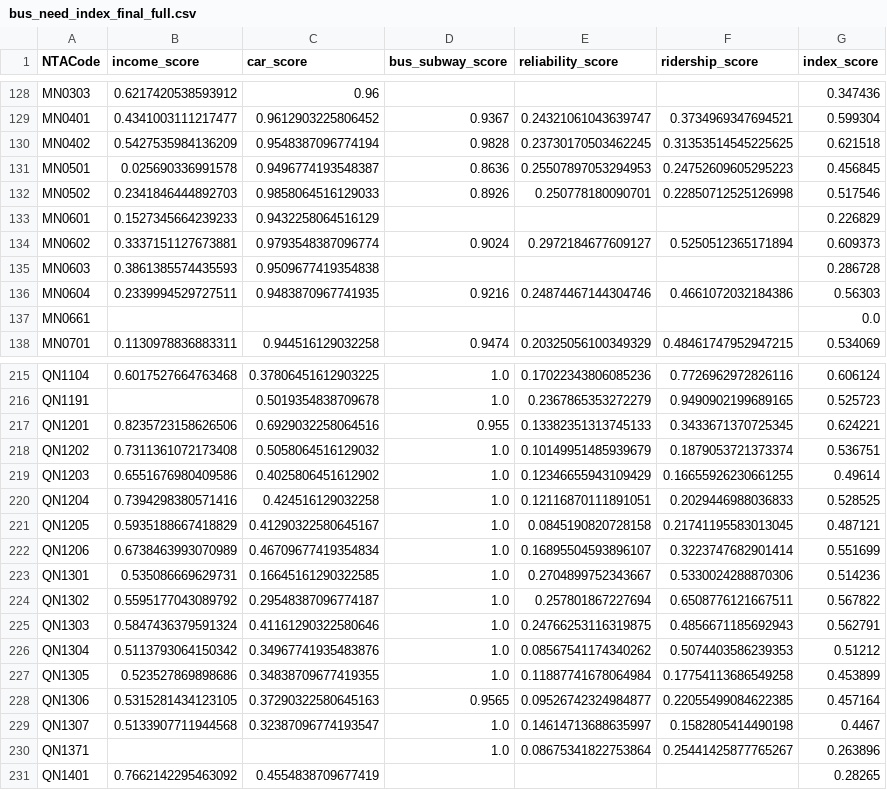
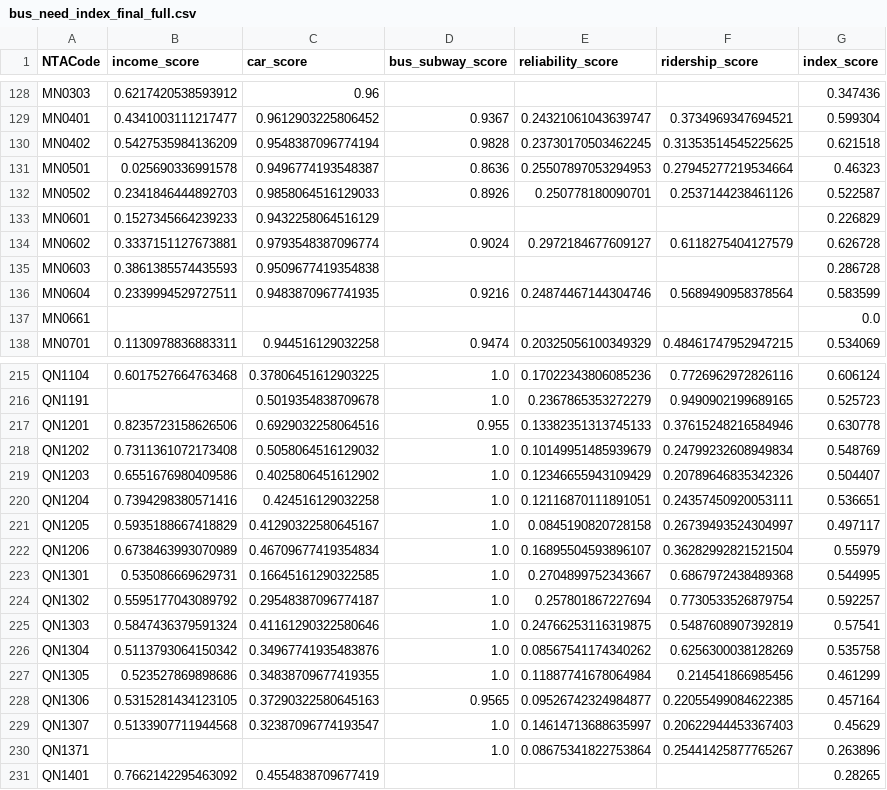
Before and after one commit to BU-Data-Science-Association/buses, a CSV file: merge_datasets/bus_need_index_final_full.csv, drawn as a sheet; only a part is shown, gaps mark what is left out; the diff covers the shown part only.

Commit message:
update bus_need_index_final.csv and bus_need_index_final_full.csv with the clean, shuttles-dropped ridership data

```diff
--- a/merge_datasets/bus_need_index_final_full.csv
+++ b/merge_datasets/bus_need_index_final_full.csv
@@ -130,8 +130,8 @@ MN0401,0.4341003111217477,0.9612903225806452,0.9367,0.24321061043639747,0.373496
 MN0402,0.5427535984136209,0.9548387096774194,0.9828,0.23730170503462245,0.31353514545225625,0.621518
-MN0501,0.025690336991578,0.9496774193548387,0.8636,0.25507897053294953,0.24752609605295223,0.456845
-MN0502,0.2341846444892703,0.9858064516129033,0.8926,0.250778180090701,0.22850712525126998,0.517546
+MN0501,0.025690336991578,0.9496774193548387,0.8636,0.25507897053294953,0.27945277219534664,0.46323
+MN0502,0.2341846444892703,0.9858064516129033,0.8926,0.250778180090701,0.2537144238461126,0.522587
 MN0601,0.1527345664239233,0.9432258064516129,,,,0.226829
-MN0602,0.3337151127673881,0.9793548387096774,0.9024,0.2972184677609127,0.5250512365171894,0.609373
+MN0602,0.3337151127673881,0.9793548387096774,0.9024,0.2972184677609127,0.6118275404127579,0.626728
 MN0603,0.3861385574435593,0.9509677419354838,,,,0.286728
-MN0604,0.2339994529727511,0.9483870967741935,0.9216,0.24874467144304746,0.4661072032184386,0.56303
+MN0604,0.2339994529727511,0.9483870967741935,0.9216,0.24874467144304746,0.5689490958378564,0.583599
 MN0661,,,,,,0.0
@@ -216,15 +216,15 @@ QN1104,0.6017527664763468,0.37806451612903225,1.0,0.17022343806085236,0.77269629
 QN1191,,0.5019354838709678,1.0,0.2367865353272279,0.9490902199689165,0.525723
-QN1201,0.8235723158626506,0.6929032258064516,0.955,0.13382351313745133,0.3433671370725345,0.624221
-QN1202,0.7311361072173408,0.5058064516129032,1.0,0.10149951485939679,0.1879053721373374,0.536751
-QN1203,0.6551676980409586,0.4025806451612902,1.0,0.12346655943109429,0.16655926230661255,0.49614
-QN1204,0.7394298380571416,0.424516129032258,1.0,0.12116870111891051,0.2029446988036833,0.528525
-QN1205,0.5935188667418829,0.41290322580645167,1.0,0.0845190820728158,0.21741195583013045,0.487121
-QN1206,0.6738463993070989,0.46709677419354834,1.0,0.16895504593896107,0.3223747682901414,0.551699
-QN1301,0.535086669629731,0.16645161290322585,1.0,0.2704899752343667,0.5330024288870306,0.514236
-QN1302,0.5595177043089792,0.29548387096774187,1.0,0.257801867227694,0.6508776121667511,0.567822
-QN1303,0.5847436379591324,0.41161290322580646,1.0,0.24766253116319875,0.4856671185692943,0.562791
-QN1304,0.5113793064150342,0.34967741935483876,1.0,0.08567541174340262,0.5074403586239353,0.51212
-QN1305,0.523527869898686,0.34838709677419355,1.0,0.11887741678064984,0.17754113686549258,0.453899
+QN1201,0.8235723158626506,0.6929032258064516,0.955,0.13382351313745133,0.37615248216584946,0.630778
+QN1202,0.7311361072173408,0.5058064516129032,1.0,0.10149951485939679,0.24799232608949834,0.548769
+QN1203,0.6551676980409586,0.4025806451612902,1.0,0.12346655943109429,0.20789646835342326,0.504407
+QN1204,0.7394298380571416,0.424516129032258,1.0,0.12116870111891051,0.24357450920053111,0.536651
+QN1205,0.5935188667418829,0.41290322580645167,1.0,0.0845190820728158,0.26739493524304997,0.497117
+QN1206,0.6738463993070989,0.46709677419354834,1.0,0.16895504593896107,0.36282992821521504,0.55979
+QN1301,0.535086669629731,0.16645161290322585,1.0,0.2704899752343667,0.6867972438489368,0.544995
+QN1302,0.5595177043089792,0.29548387096774187,1.0,0.257801867227694,0.7730533526879754,0.592257
+QN1303,0.5847436379591324,0.41161290322580646,1.0,0.24766253116319875,0.5487608907392819,0.57541
+QN1304,0.5113793064150342,0.34967741935483876,1.0,0.08567541174340262,0.6256300038128269,0.535758
+QN1305,0.523527869898686,0.34838709677419355,1.0,0.11887741678064984,0.214541866985456,0.461299
 QN1306,0.5315281434123105,0.37290322580645163,0.9565,0.09526742324984877,0.22055499084622385,0.457164
-QN1307,0.5133907711944568,0.32387096774193547,1.0,0.14614713688635997,0.1582805414490198,0.4467
+QN1307,0.5133907711944568,0.32387096774193547,1.0,0.14614713688635997,0.20622944453367403,0.45629
 QN1371,,,1.0,0.08675341822753864,0.25441425877765267,0.263896
```
Also changed, not shown: 20 edited cells elsewhere in this file, merge_datasets/bus_need_index_final.csv, 2 other files.
